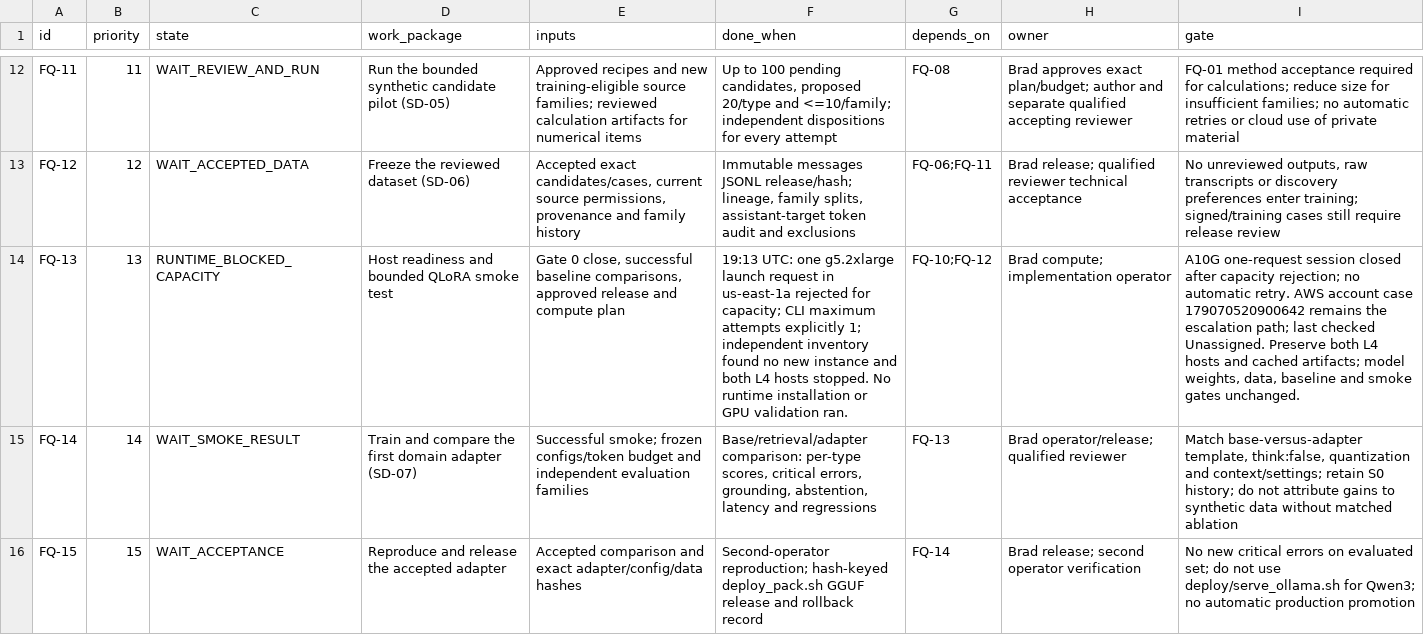
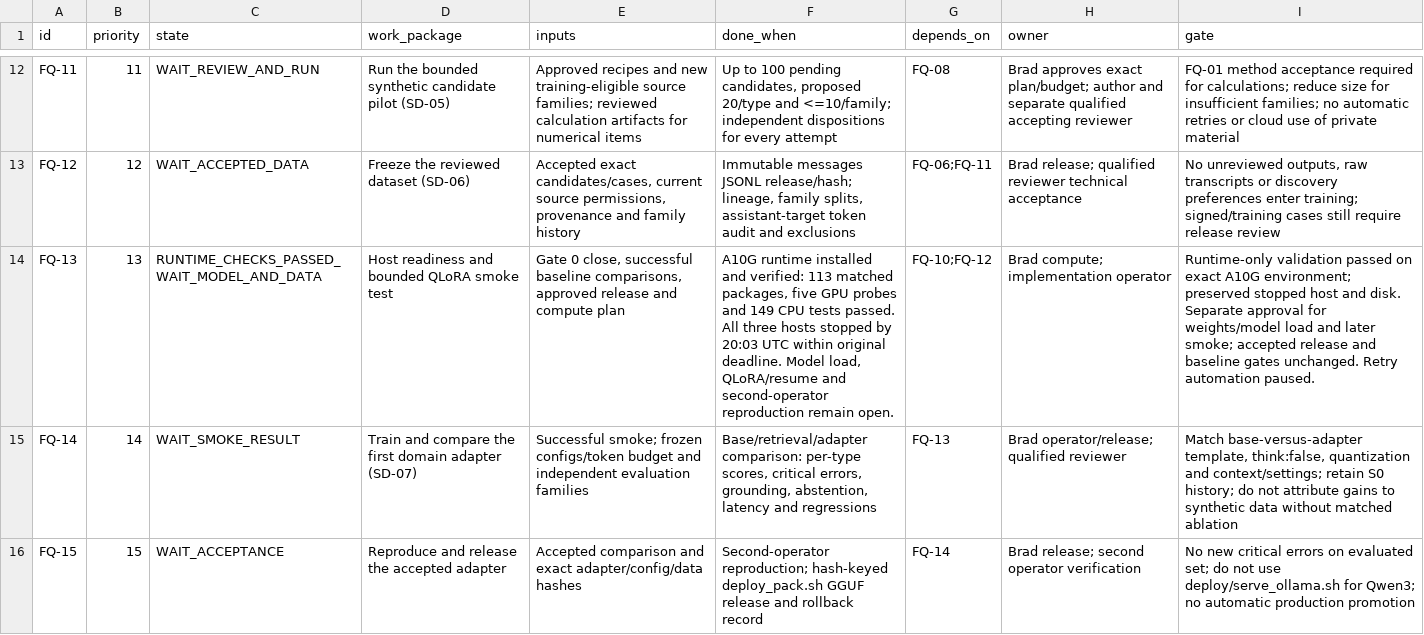
Before and after one commit to bHBeachsider/Broadbridge4096, a CSV file: docs/SLM_WORK_QUEUE.csv, drawn as a sheet; only a part is shown, gaps mark what is left out; the diff names each change by its address in the sheet, - before the commit and + after, or states it on an @@ line.

Commit message:
docs: close A10G runtime validation and retain training gates

```diff
--- a/docs/SLM_WORK_QUEUE.csv
+++ b/docs/SLM_WORK_QUEUE.csv
-C14 (state): RUNTIME_BLOCKED_CAPACITY
+C14 (state): RUNTIME_CHECKS_PASSED_WAIT_MODEL_AND_DATA
-F14 (done_when): 19:13 UTC: one g5.2xlarge launch request in us-east-1a rejected for capacity; CLI maximum attempts explicitly 1; independent inventory found no new instance and both L4 hosts stopped. No runtime installation or GPU validation ran.
+F14 (done_when): A10G runtime installed and verified: 113 matched packages, five GPU probes and 149 CPU tests passed. All three hosts stopped by 20:03 UTC within original deadline. Model load, QLoRA/resume and second-operator reproduction remain open.
-I14 (gate): A10G one-request session closed after capacity rejection; no automatic retry. AWS account case 179070520900642 remains the escalation path; last checked Unassigned. Preserve both L4 hosts and cached artifacts; model weights, data, baseline and smoke gates unchanged.
+I14 (gate): Runtime-only validation passed on exact A10G environment; preserved stopped host and disk. Separate approval for weights/model load and later smoke; accepted release and baseline gates unchanged. Retry automation paused.
```
Also changed, not shown: 7 other files.
